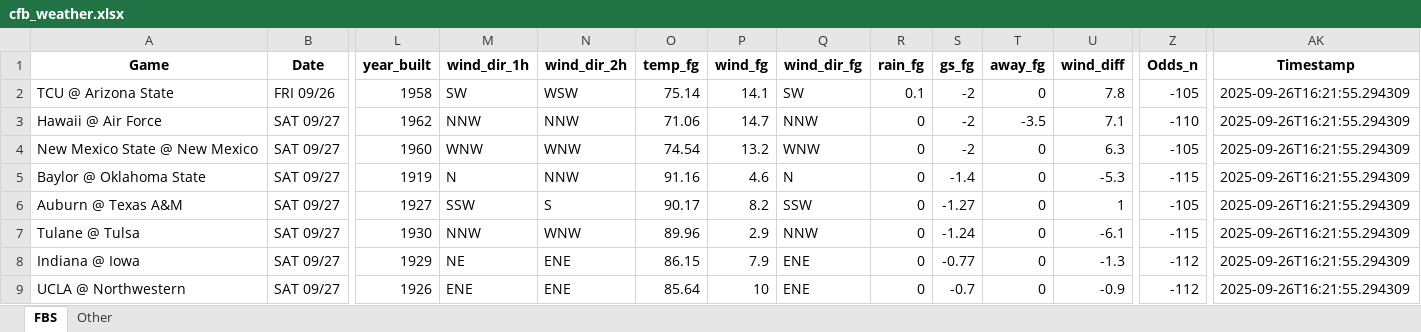
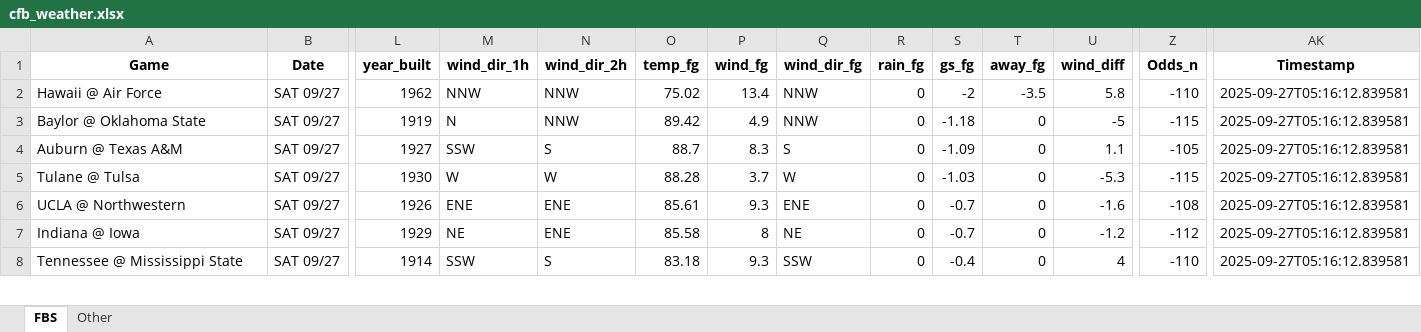
Before and after one commit to mslade50/football_weather, an Excel workbook: cfb_weather.xlsx, sheet FBS, drawn as a sheet; only a part is shown, gaps mark what is left out; values as stored, in another font and other column widths than the file's, no borders; removed rows and columns are numbered as before the commit, all else as after; rows hold the shown columns only; the diff covers the shown part only; the diff names each change by its address in the sheet, - before the commit and + after, or states it on an @@ line.

Commit message:
Update cfb_weather.xlsx with Timestamp 2025-09-27T05:16:12.839581

```diff
--- a/cfb_weather.xlsx (sheet FBS)
+++ b/cfb_weather.xlsx (sheet FBS)
-row 2: TCU @ Arizona State | FRI 09/26 | 1958 | SW | WSW | 75.14 | 14.1 | SW | 0.1 | -2 | 0 | 7.8 | -105 | 2025-09-26T16:21:55.294309
-O2 (temp_fg): 71.06
+O2 (temp_fg): 75.02
-P2 (wind_fg): 14.7
+P2 (wind_fg): 13.4
-U2 (wind_diff): 7.1
+U2 (wind_diff): 5.8
-AK2 (Timestamp): 2025-09-26T16:21:55.294309
+AK2 (Timestamp): 2025-09-27T05:16:12.839581
-row 4: New Mexico State @ New Mexico | SAT 09/27 | 1960 | WNW | WNW | 74.54 | 13.2 | WNW | 0 | -2 | 0 | 6.3 | -105 | 2025-09-26T16:21:55.294309
-O3 (temp_fg): 91.16
+O3 (temp_fg): 89.42
-P3 (wind_fg): 4.6
+P3 (wind_fg): 4.9
-Q3 (wind_dir_fg): N
+Q3 (wind_dir_fg): NNW
-S3 (gs_fg): -1.4
+S3 (gs_fg): -1.18
-U3 (wind_diff): -5.3
+U3 (wind_diff): -5
-AK3:AK5 (Timestamp): 2025-09-26T16:21:55.294309
+AK3:AK5 (Timestamp): 2025-09-27T05:16:12.839581
-O4 (temp_fg): 90.17
+O4 (temp_fg): 88.7
-P4 (wind_fg): 8.2
+P4 (wind_fg): 8.3
-Q4 (wind_dir_fg): SSW
+Q4 (wind_dir_fg): S
-S4 (gs_fg): -1.27
+S4 (gs_fg): -1.09
-U4 (wind_diff): 1
+U4 (wind_diff): 1.1
-M5 (wind_dir_1h): NNW
+M5 (wind_dir_1h): W
-N5 (wind_dir_2h): WNW
+N5 (wind_dir_2h): W
-O5 (temp_fg): 89.96
+O5 (temp_fg): 88.28
-P5 (wind_fg): 2.9
+P5 (wind_fg): 3.7
-Q5 (wind_dir_fg): NNW
+Q5 (wind_dir_fg): W
-S5 (gs_fg): -1.24
+S5 (gs_fg): -1.03
-U5 (wind_diff): -6.1
+U5 (wind_diff): -5.3
-row 8: Indiana @ Iowa | SAT 09/27 | 1929 | NE | ENE | 86.15 | 7.9 | ENE | 0 | -0.77 | 0 | -1.3 | -112 | 2025-09-26T16:21:55.294309
-O6 (temp_fg): 85.64
+O6 (temp_fg): 85.61
-P6 (wind_fg): 10
+P6 (wind_fg): 9.3
-U6 (wind_diff): -0.9
+U6 (wind_diff): -1.6
-Z6 (Odds_n): -112
+Z6 (Odds_n): -108
-AK6 (Timestamp): 2025-09-26T16:21:55.294309
+AK6 (Timestamp): 2025-09-27T05:16:12.839581
+row 7: Indiana @ Iowa | SAT 09/27 | 1929 | NE | ENE | 85.58 | 8 | NE | 0 | -0.7 | 0 | -1.2 | -112 | 2025-09-27T05:16:12.839581
+row 8: Tennessee @ Mississippi State | SAT 09/27 | 1914 | SSW | S | 83.18 | 9.3 | SSW | 0 | -0.4 | 0 | 4 | -110 | 2025-09-27T05:16:12.839581
```
Also changed, not shown: 8 added rows, 7 removed rows and 203 edited cells elsewhere in this sheet, sheet Other.
